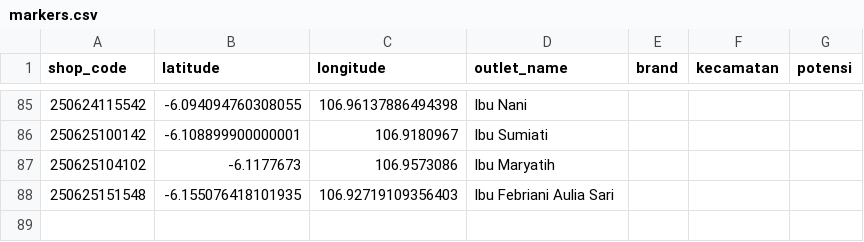
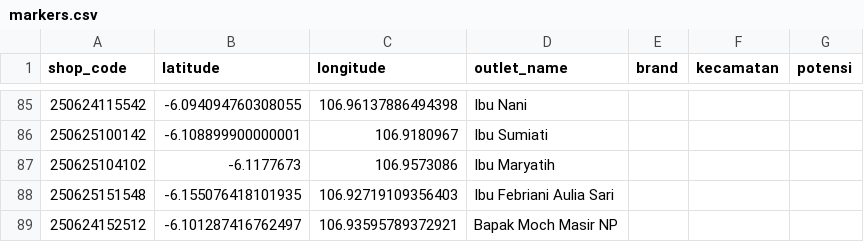
Before and after one commit to AlimanIrawan/indonesia-map-feishu-integration, a CSV file: public/markers.csv, drawn as a sheet; only a part is shown, gaps mark what is left out; the diff names each change by its address in the sheet, - before the commit and + after, or states it on an @@ line.

```diff
--- a/public/markers.csv
+++ b/public/markers.csv
+row 89: 250624152512 | -6.101287416762497 | 106.93595789372921 | Bapak Moch Masir NP
```
